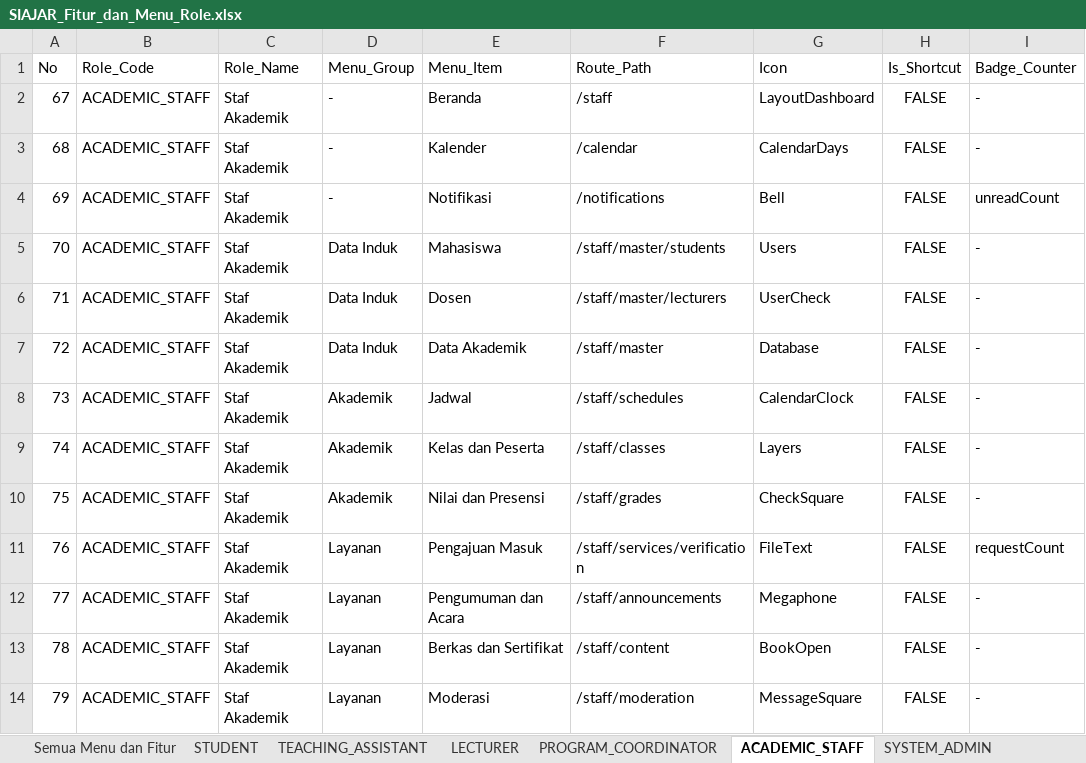
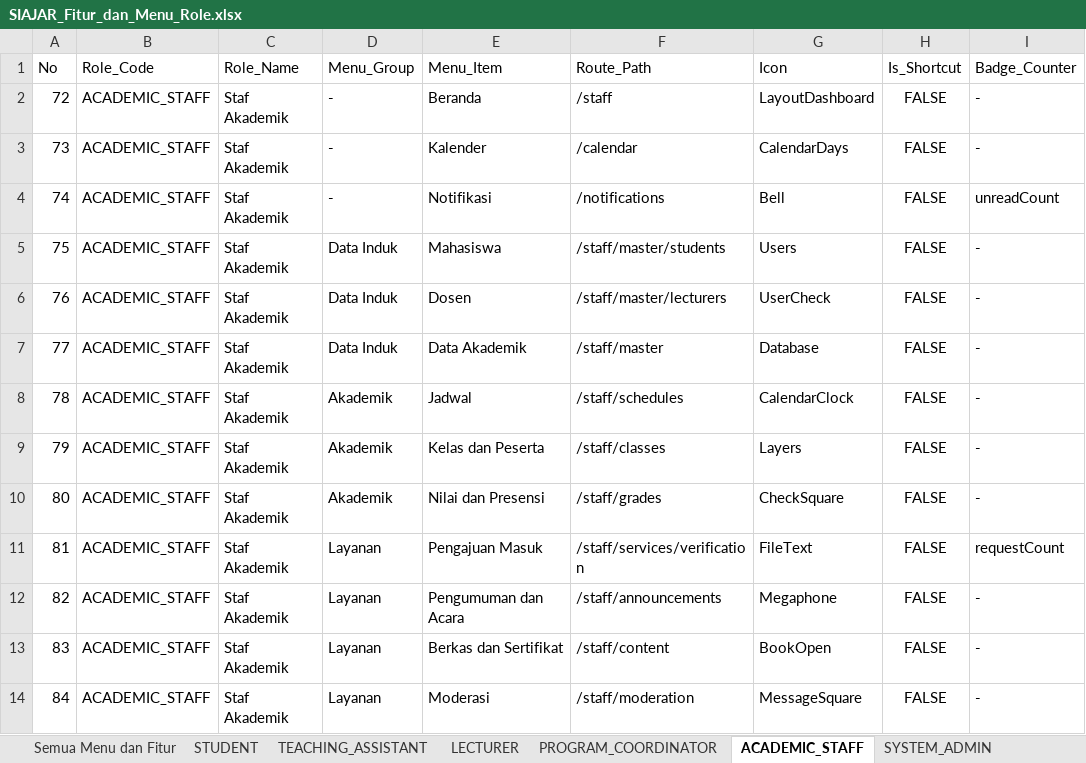
Before and after one commit to wahyualdir/Sistem-Pembelajaran, an Excel workbook: docs/SIAJAR_Fitur_dan_Menu_Role.xlsx, sheet ACADEMIC_STAFF, drawn as a sheet; only a part is shown; values as stored, in another font and other column widths than the file's, no borders; the diff names each change by its address in the sheet, - before the commit and + after, or states it on an @@ line.

```diff
--- a/docs/SIAJAR_Fitur_dan_Menu_Role.xlsx (sheet ACADEMIC_STAFF)
+++ b/docs/SIAJAR_Fitur_dan_Menu_Role.xlsx (sheet ACADEMIC_STAFF)
-A2 (No): 67
+A2 (No): 72
-A3 (No): 68
+A3 (No): 73
-A4 (No): 69
+A4 (No): 74
-A5 (No): 70
+A5 (No): 75
-A6 (No): 71
+A6 (No): 76
-A7 (No): 72
+A7 (No): 77
-A8 (No): 73
+A8 (No): 78
-A9 (No): 74
+A9 (No): 79
-A10 (No): 75
+A10 (No): 80
-A11 (No): 76
+A11 (No): 81
-A12 (No): 77
+A12 (No): 82
-A13 (No): 78
+A13 (No): 83
-A14 (No): 79
+A14 (No): 84
```
Also changed, not shown: sheet Semua Menu dan Fitur, sheet TEACHING_ASSISTANT, sheet STUDENT, sheet SUPER_ADMIN, sheet PROGRAM_COORDINATOR, sheet LECTURER, 2 more sheets, 12 other files.
